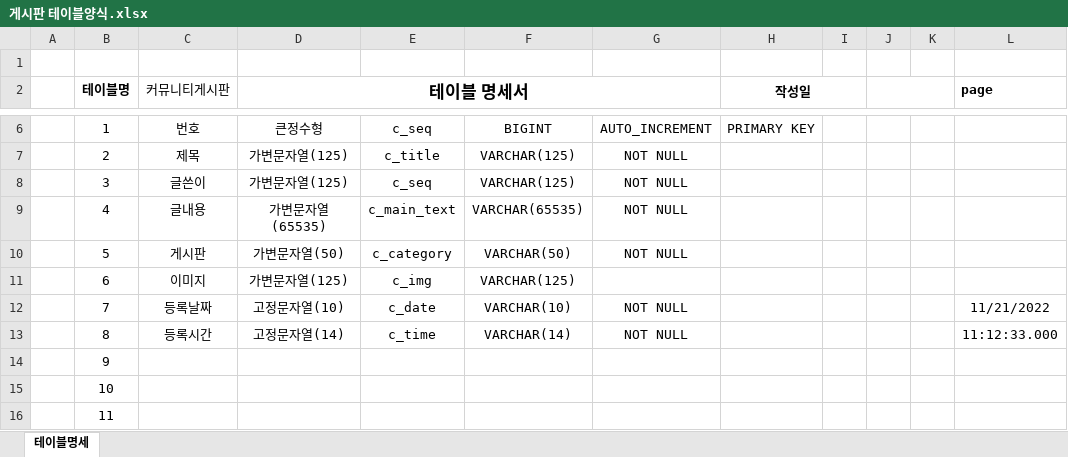
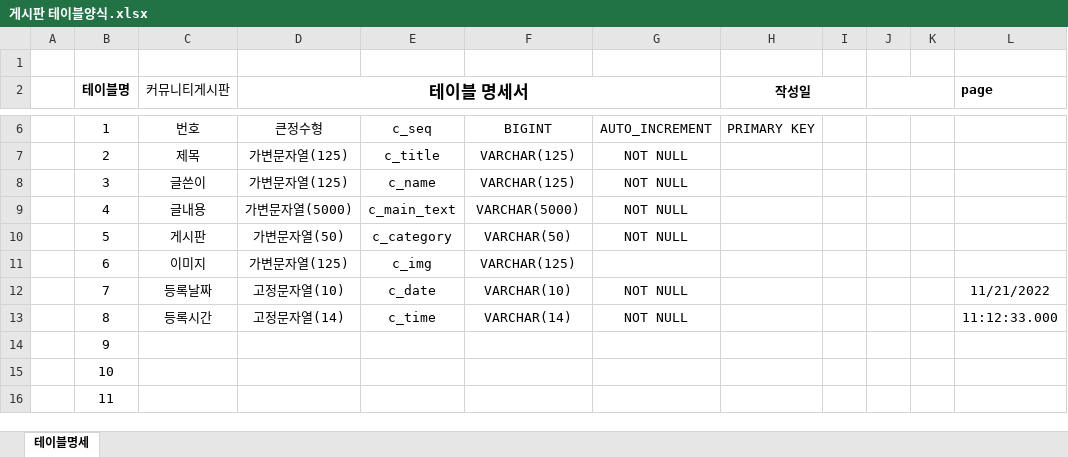
Before and after one commit to hanbyeol00/Biz_NodeJS_2022_10, an Excel workbook: Node_ERP_V2 - 복사본/document/게시판 테이블양식.xlsx, sheet 테이블명세, drawn as a sheet; only a part is shown, gaps mark what is left out; values as stored, in another font and other column widths than the file's, no borders; the diff names each change by its address in the sheet, - before the commit and + after, or states it on an @@ line.

```diff
--- a/Node_ERP_V2 - 복사본/document/게시판 테이블양식.xlsx (sheet 테이블명세)
+++ b/Node_ERP_V2 - 복사본/document/게시판 테이블양식.xlsx (sheet 테이블명세)
-E8: c_seq
+E8: c_name
-D9 (테이블 명세서): 가변문자열(65535)
+D9 (테이블 명세서): 가변문자열(5000)
-F9: VARCHAR(65535)
+F9: VARCHAR(5000)
```
Also changed, not shown: 26 other files.
